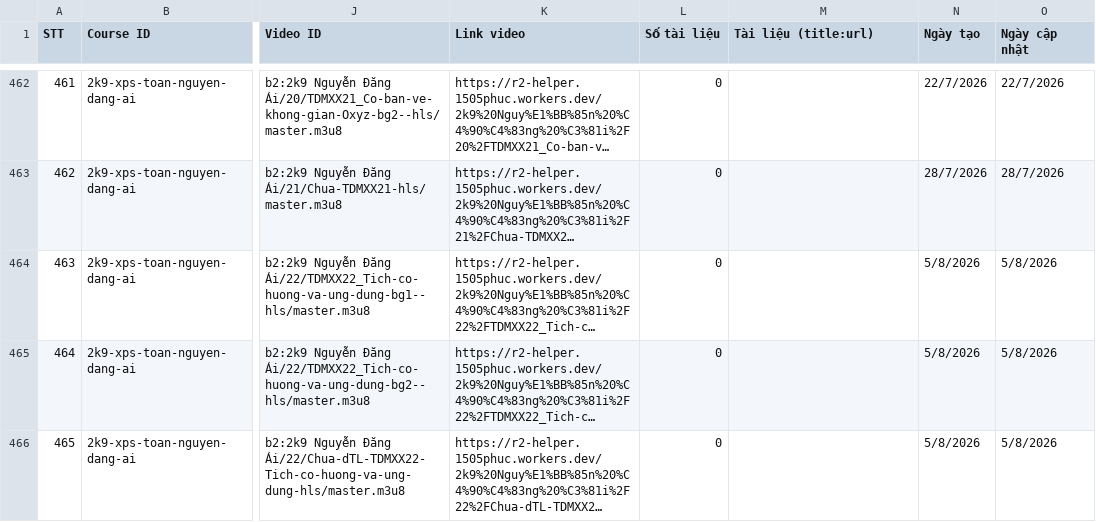
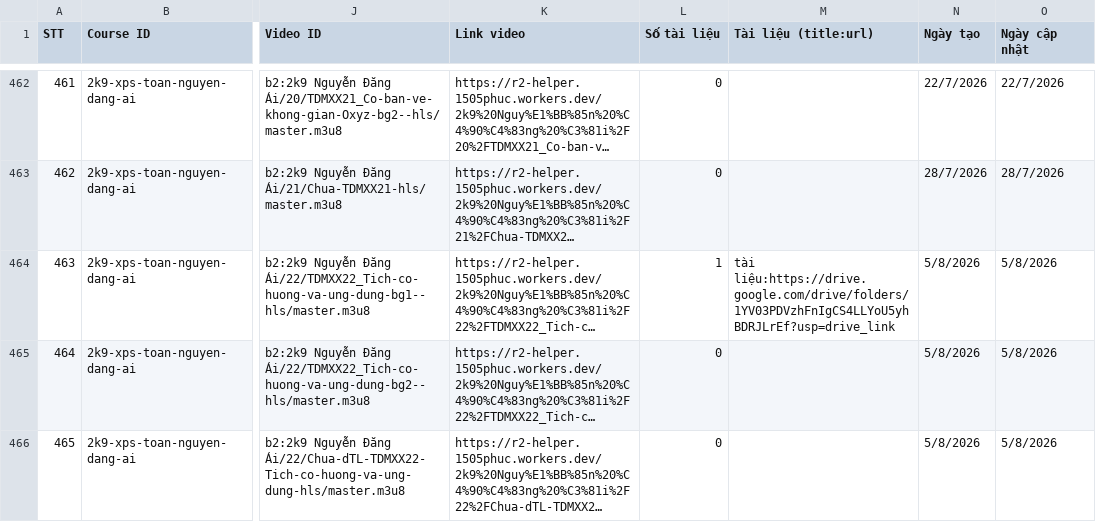
Before and after one commit to sdmsdjs/Course-Extractor, a CSV file: data.csv, drawn as a sheet; only a part is shown, gaps mark what is left out; long unchanged cells end in …; the diff covers the shown part only; the diff names each change by its address in the sheet, - before the commit and + after, or states it on an @@ line.

Commit message:
Update data.csv

```diff
--- a/data.csv
+++ b/data.csv
-L464 (Số tài liệu): 0
+L464 (Số tài liệu): 1
-M464 (Tài liệu (title:url)): (empty)
+M464 (Tài liệu (title:url)): tài liệu:https://drive.google.com/drive/folders/1YV03PDVzhFnIgCS4LLYoU5yhBDRJLrEf?usp=drive_link
```
Also changed, not shown: 1 added row, 32 edited cells and row numbers in column A elsewhere in this file.
